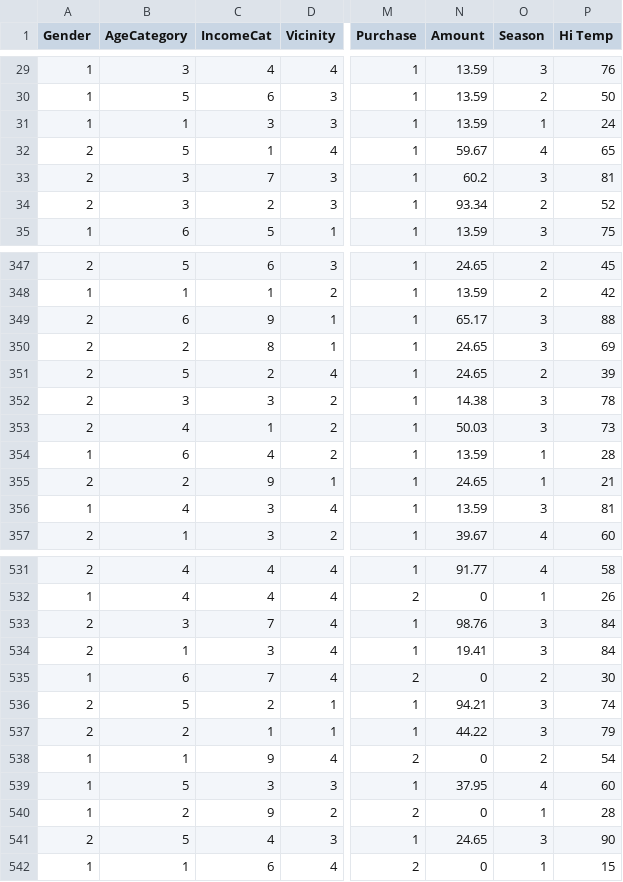
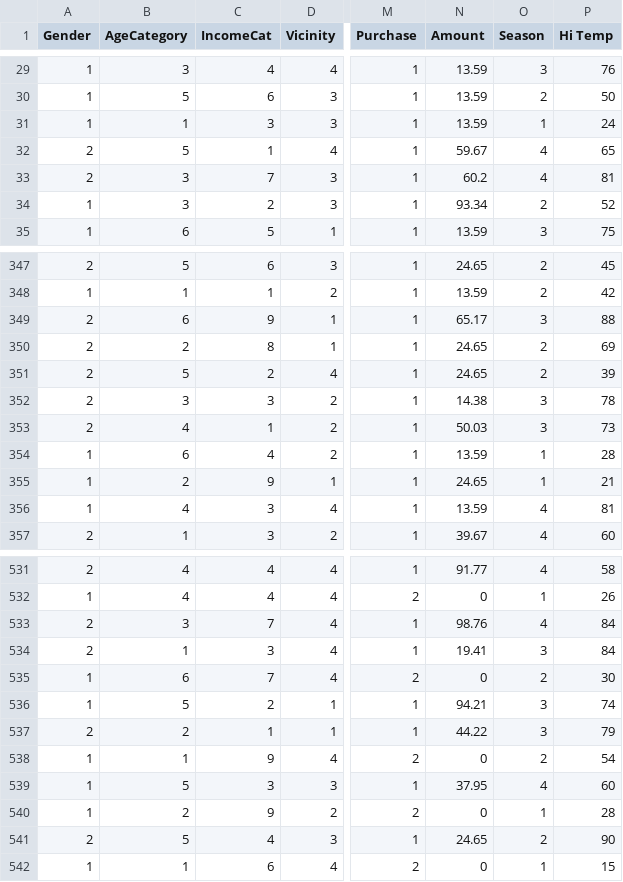
Before and after one commit to sheiser87/MyRepository, a CSV file: Customer2.csv, drawn as a sheet; only a part is shown, gaps mark what is left out; the diff covers the shown part only; the diff names each change by its address in the sheet, - before the commit and + after, or states it on an @@ line.

```diff
--- a/Customer2.csv
+++ b/Customer2.csv
-O33 (Season): 3
+O33 (Season): 4
-A34 (Gender): 2
+A34 (Gender): 1
-O350 (Season): 3
+O350 (Season): 2
-A355 (Gender): 2
+A355 (Gender): 1
-O356 (Season): 3
+O356 (Season): 4
-O533 (Season): 3
+O533 (Season): 4
-A536 (Gender): 2
+A536 (Gender): 1
-O541 (Season): 3
+O541 (Season): 2
```
Also changed, not shown: 188 edited cells elsewhere in this file.
